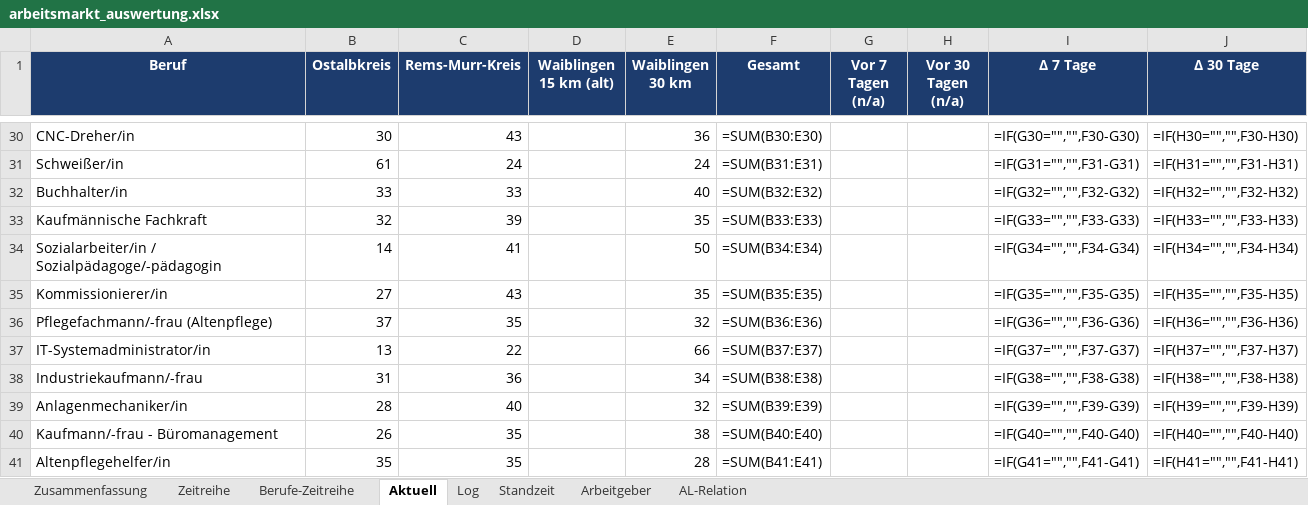
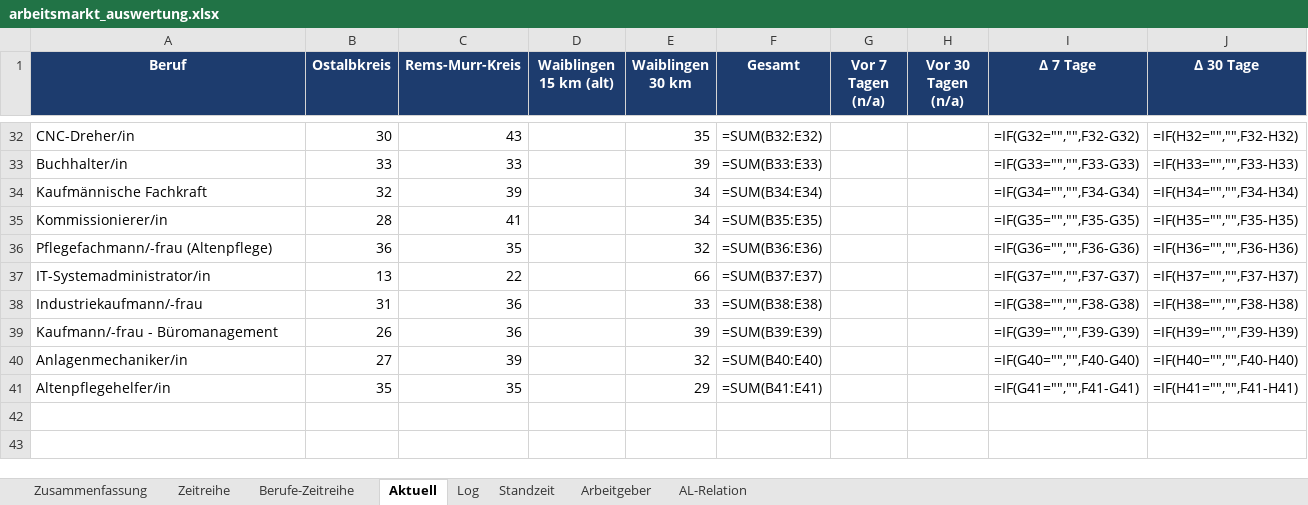
Before and after one commit to Penetrationpasi-hub/Jobs, an Excel workbook: arbeitsmarkt_auswertung.xlsx, sheet Aktuell, drawn as a sheet; only a part is shown, gaps mark what is left out; values as stored, in another font and other column widths than the file's, no borders; formulas without a stored value are shown as written; charts and pictures not drawn; removed rows and columns are numbered as before the commit, all else as after; the diff covers the shown part only; the diff names each change by its address in the sheet, - before the commit and + after, or states it on an @@ line.

```diff
--- a/arbeitsmarkt_auswertung.xlsx (sheet Aktuell)
+++ b/arbeitsmarkt_auswertung.xlsx (sheet Aktuell)
-E32 (Waiblingen 30 km): 36
+E32 (Waiblingen 30 km): 35
-F32 (Gesamt): =SUM(B30:E30)
+F32 (Gesamt): =SUM(B32:E32)
-I32 (Δ 7 Tage): =IF(G30="","",F30-G30)
+I32 (Δ 7 Tage): =IF(G32="","",F32-G32)
-J32 (Δ 30 Tage): =IF(H30="","",F30-H30)
+J32 (Δ 30 Tage): =IF(H32="","",F32-H32)
-row 31: Schweißer/in | 61 | 24 |  | 24 | =SUM(B31:E31) |  |  | =IF(G31="","",F31-G31) | =IF(H31="","",F31-H31)
-E33 (Waiblingen 30 km): 40
+E33 (Waiblingen 30 km): 39
-F33 (Gesamt): =SUM(B32:E32)
+F33 (Gesamt): =SUM(B33:E33)
-I33 (Δ 7 Tage): =IF(G32="","",F32-G32)
+I33 (Δ 7 Tage): =IF(G33="","",F33-G33)
-J33 (Δ 30 Tage): =IF(H32="","",F32-H32)
+J33 (Δ 30 Tage): =IF(H33="","",F33-H33)
-E34 (Waiblingen 30 km): 35
+E34 (Waiblingen 30 km): 34
-F34 (Gesamt): =SUM(B33:E33)
+F34 (Gesamt): =SUM(B34:E34)
-I34 (Δ 7 Tage): =IF(G33="","",F33-G33)
+I34 (Δ 7 Tage): =IF(G34="","",F34-G34)
-J34 (Δ 30 Tage): =IF(H33="","",F33-H33)
+J34 (Δ 30 Tage): =IF(H34="","",F34-H34)
-row 34: Sozialarbeiter/in / Sozialpädagoge/-pädagogin | 14 | 41 |  | 50 | =SUM(B34:E34) |  |  | =IF(G34="","",F34-G34) | =IF(H34="","",F34-H34)
-B35 (Ostalbkreis): 27
+B35 (Ostalbkreis): 28
-C35 (Rems-Murr-Kreis): 43
+C35 (Rems-Murr-Kreis): 41
-E35 (Waiblingen 30 km): 35
+E35 (Waiblingen 30 km): 34
-B36 (Ostalbkreis): 37
+B36 (Ostalbkreis): 36
-E38 (Waiblingen 30 km): 34
+E38 (Waiblingen 30 km): 33
-row 39: Anlagenmechaniker/in | 28 | 40 |  | 32 | =SUM(B39:E39) |  |  | =IF(G39="","",F39-G39) | =IF(H39="","",F39-H39)
-C39 (Rems-Murr-Kreis): 35
+C39 (Rems-Murr-Kreis): 36
-E39 (Waiblingen 30 km): 38
+E39 (Waiblingen 30 km): 39
-F39 (Gesamt): =SUM(B40:E40)
+F39 (Gesamt): =SUM(B39:E39)
-I39 (Δ 7 Tage): =IF(G40="","",F40-G40)
+I39 (Δ 7 Tage): =IF(G39="","",F39-G39)
-J39 (Δ 30 Tage): =IF(H40="","",F40-H40)
+J39 (Δ 30 Tage): =IF(H39="","",F39-H39)
+row 40: Anlagenmechaniker/in | 27 | 39 |  | 32 | =SUM(B40:E40) |  |  | =IF(G40="","",F40-G40) | =IF(H40="","",F40-H40)
-E41 (Waiblingen 30 km): 28
+E41 (Waiblingen 30 km): 29
```
Also changed, not shown: 5 added rows, 3 removed rows and 55 edited cells elsewhere in this sheet, sheet Log, sheet Standzeit, sheet Arbeitgeber, sheet Berufe-Zeitreihe, sheet AL-Relation, sheet Zeitreihe, 1 more sheet, 3 other files.
